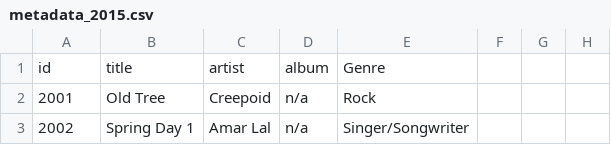
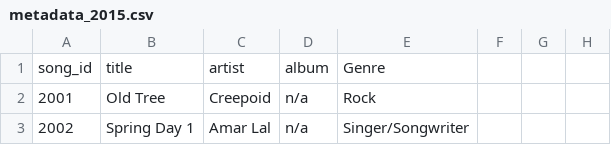
Before and after one commit to bbaltaxe/Music_Emotion, a CSV file: data/metadata_2015.csv, drawn as a sheet; only a part is shown; the diff names each change by its address in the sheet, - before the commit and + after, or states it on an @@ line.

```diff
--- a/data/metadata_2015.csv
+++ b/data/metadata_2015.csv
-A1: id
+A1: song_id
```
Also changed, not shown: data/metadata_2014.csv, 5 other files.
